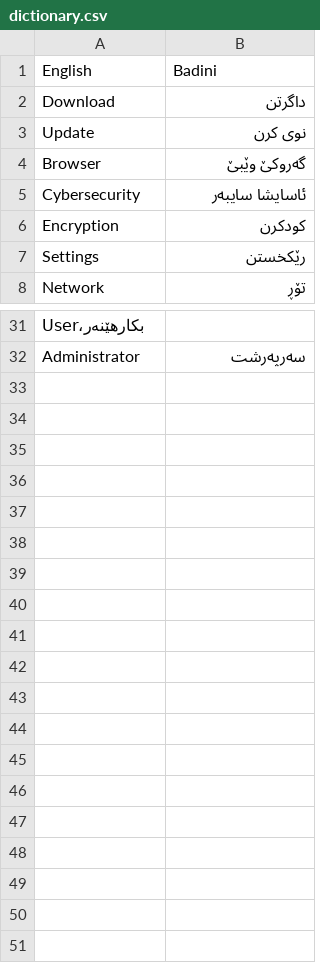
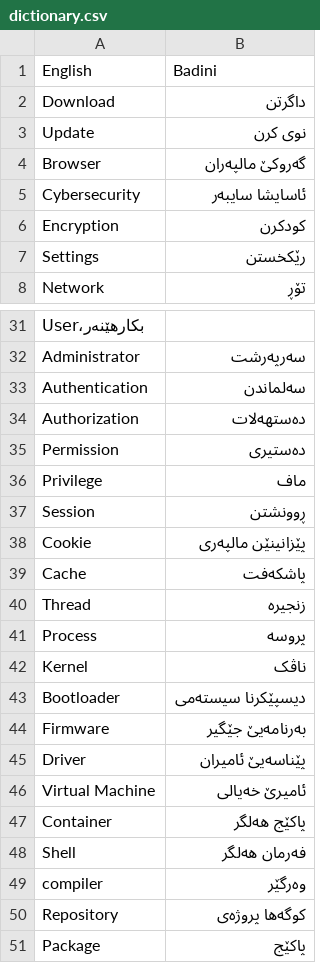
Before and after one commit to badini-local-project/Badini-Language-Project, a CSV file: dictionary.csv, drawn as a sheet; only a part is shown, gaps mark what is left out.

Commit message:
Update dictionary.csv

```diff
--- a/dictionary.csv
+++ b/dictionary.csv
@@ -3,3 +3,3 @@ Download,داگرتن
 Update,نوی کرن
-Browser,گەروکێ وێبێ
+Browser,گەروکێ مالپەران
 Cybersecurity,ئاسایشا سایبەر
@@ -32 +32,20 @@ User،بکارهێنەر
 Administrator,سەرپەرشت
+Authentication,سەلماندن
+Authorization,دەستهەلات
+Permission,دەستیری
+Privilege,ماف
+Session,ڕوونشتن
+Cookie,پێزانینێن مالپەری
+Cache,پاشکەفت
+Thread,زنجیرە
+Process,پروسە
+Kernel,ناڤک
+Bootloader,دیسپێکرنا سیستەمی
+Firmware,بەرنامەیێ جێگیر
+Driver,پێناسەیێ ئامیران
+Virtual Machine,ئامیرێ خەیالی
+Container,پاکێج هەلگر
+Shell,فەرمان هەلگر
+compiler,وەرگێر
+Repository,کوگەها پروژەی
+Package,پاکێج
```
